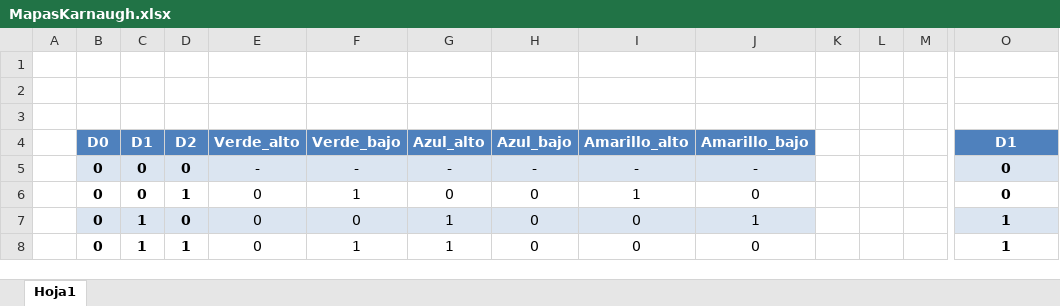
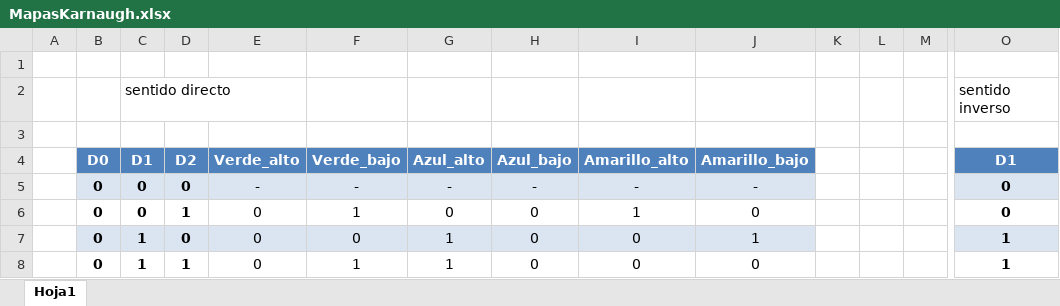
Before and after one commit to JuanLopezP/EVE, an Excel workbook: Pract2y3/MapasKarnaugh.xlsx, sheet Hoja1, drawn as a sheet; only a part is shown, gaps mark what is left out; values as stored, in another font and other column widths than the file's, no borders; charts and pictures not drawn; rows hold the shown columns only; the diff names each change by its address in the sheet, - before the commit and + after, or states it on an @@ line.

```diff
--- a/Pract2y3/MapasKarnaugh.xlsx (sheet Hoja1)
+++ b/Pract2y3/MapasKarnaugh.xlsx (sheet Hoja1)
-row 2: (empty)
+row 2:  |  | sentido directo |  |  |  |  |  |  |  |  |  |  | sentido inverso
```
Also changed, not shown: 4 other files.
